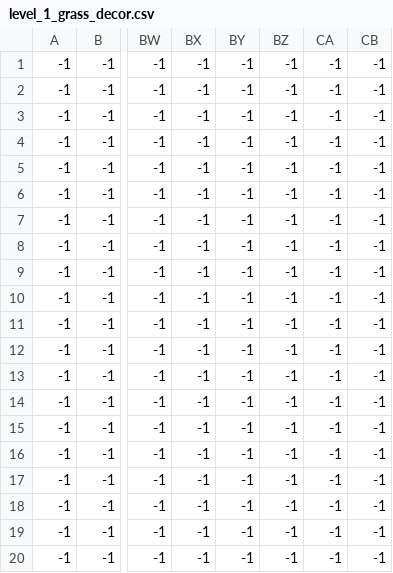
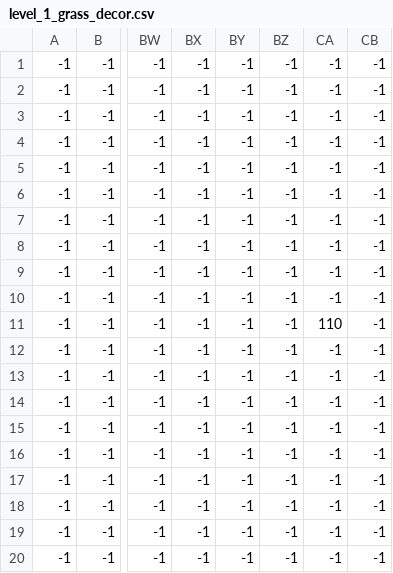
Before and after one commit to Ruvin123/PyGame_Project_2023, a CSV file: levels/level_1/level_1_grass_decor.csv, drawn as a sheet; only a part is shown, gaps mark what is left out; the diff names each change by its address in the sheet, - before the commit and + after, or states it on an @@ line.

```diff
--- a/levels/level_1/level_1_grass_decor.csv
+++ b/levels/level_1/level_1_grass_decor.csv
-CA11: -1
+CA11: 110
```
Also changed, not shown: levels/level_1/level_1_blocks.csv, levels/level_1/level_1_constraints.csv, 4 other files.
